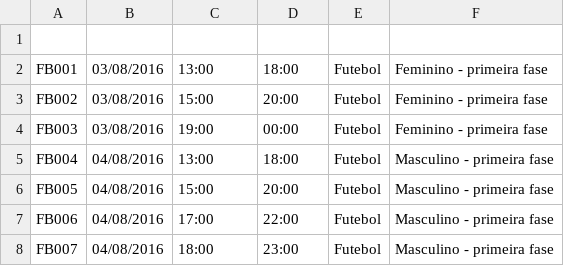
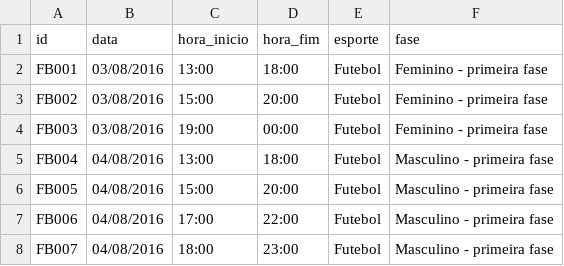
Before and after one commit to pauloaug/rio-2016-calendar, a CSV file: jogos.csv, drawn as a sheet; only a part is shown; the diff names each change by its address in the sheet, - before the commit and + after, or states it on an @@ line.

Commit message:
csv agora com virgula e titulo

```diff
--- a/jogos.csv
+++ b/jogos.csv
-row 1: (empty)
+row 1: id | data | hora_inicio | hora_fim | esporte | fase
```
